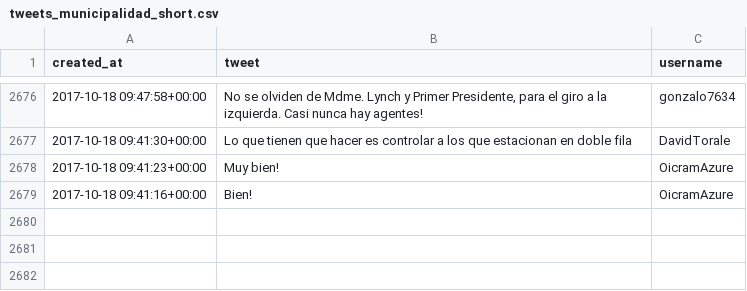
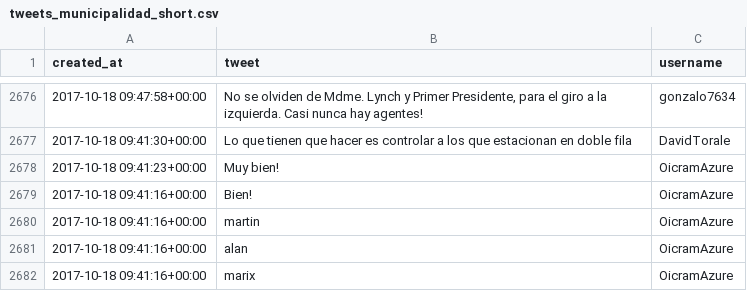
Before and after one commit to gonzalo363rm/BERTopic, a CSV file: own/datasets/tweets_municipalidad_short.csv, drawn as a sheet; only a part is shown, gaps mark what is left out.

```diff
--- a/own/datasets/tweets_municipalidad_short.csv
+++ b/own/datasets/tweets_municipalidad_short.csv
@@ -2679 +2679,4 @@ created_at,tweet,username
 2017-10-18 09:41:16+00:00,Bien!,OicramAzure
+2017-10-18 09:41:16+00:00,martin,OicramAzure
+2017-10-18 09:41:16+00:00,alan,OicramAzure
+2017-10-18 09:41:16+00:00,marix,OicramAzure
```
Also changed, not shown: 12 other files.
